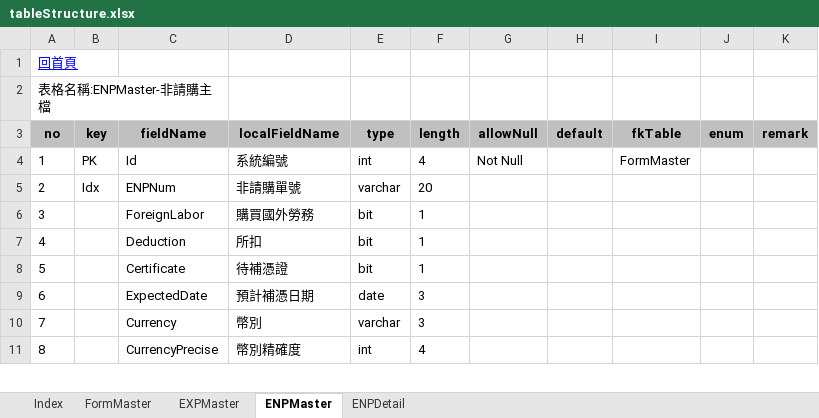
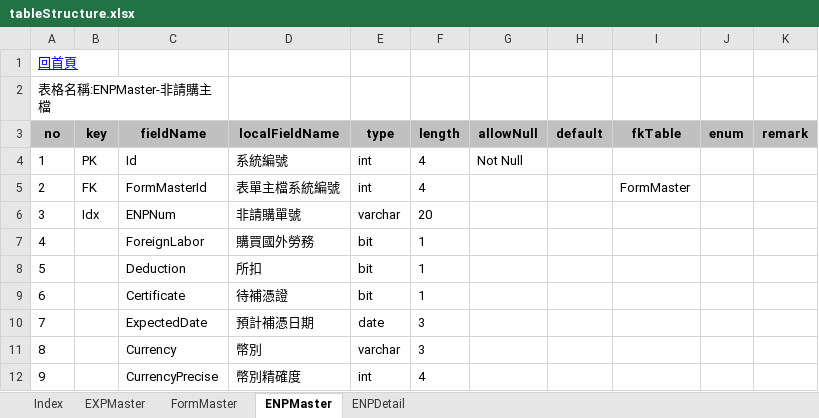
Before and after one commit to sculouis/GenDotnetClass, an Excel workbook: templates/tableStructure.xlsx, sheet ENPMaster, drawn as a sheet; only a part is shown; values as stored, in another font and other column widths than the file's, no borders; addresses are those after the commit; the diff names each change by its address in the sheet, - before the commit and + after, or states it on an @@ line.

```diff
--- a/templates/tableStructure.xlsx (sheet ENPMaster)
+++ b/templates/tableStructure.xlsx (sheet ENPMaster)
@@ sheet tab order changed: Index | EXPMaster | FormMaster | ENPMaster | ENPDetail @@
-I4 (fkTable): FormMaster
+I4 (fkTable): (empty)
+row 5: 2 | FK | FormMasterId | 表單主檔系統編號 | int | 4 |  |  | FormMaster
@@ column A (no) renumbered from row 6 down @@
```
Also changed, not shown: sheet EXPMaster, sheet ENPDetail, 1 other file.
